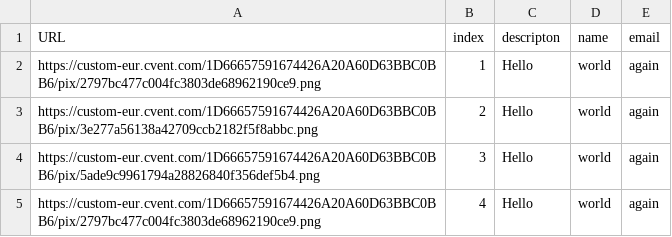
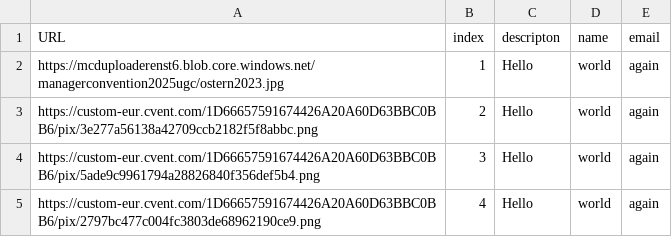
Before and after one commit to Luisglossa/links_scripts, a CSV file: images1.csv, drawn as a sheet; only a part is shown.

Commit message:
Update images1.csv

```diff
--- a/images1.csv
+++ b/images1.csv
@@ -1,3 +1,3 @@
 URL,index,descripton,name,email
-https://custom-eur.cvent.com/1D66657591674426A20A60D63BBC0BB6/pix/2797bc477c004fc3803de68962190ce9.png,1,Hello,world,again
+https://mcduploaderenst6.blob.core.windows.net/managerconvention2025ugc/ostern2023.jpg,1,Hello,world,again
 https://custom-eur.cvent.com/1D66657591674426A20A60D63BBC0BB6/pix/3e277a56138a42709ccb2182f5f8abbc.png,2,Hello,world,again
```
